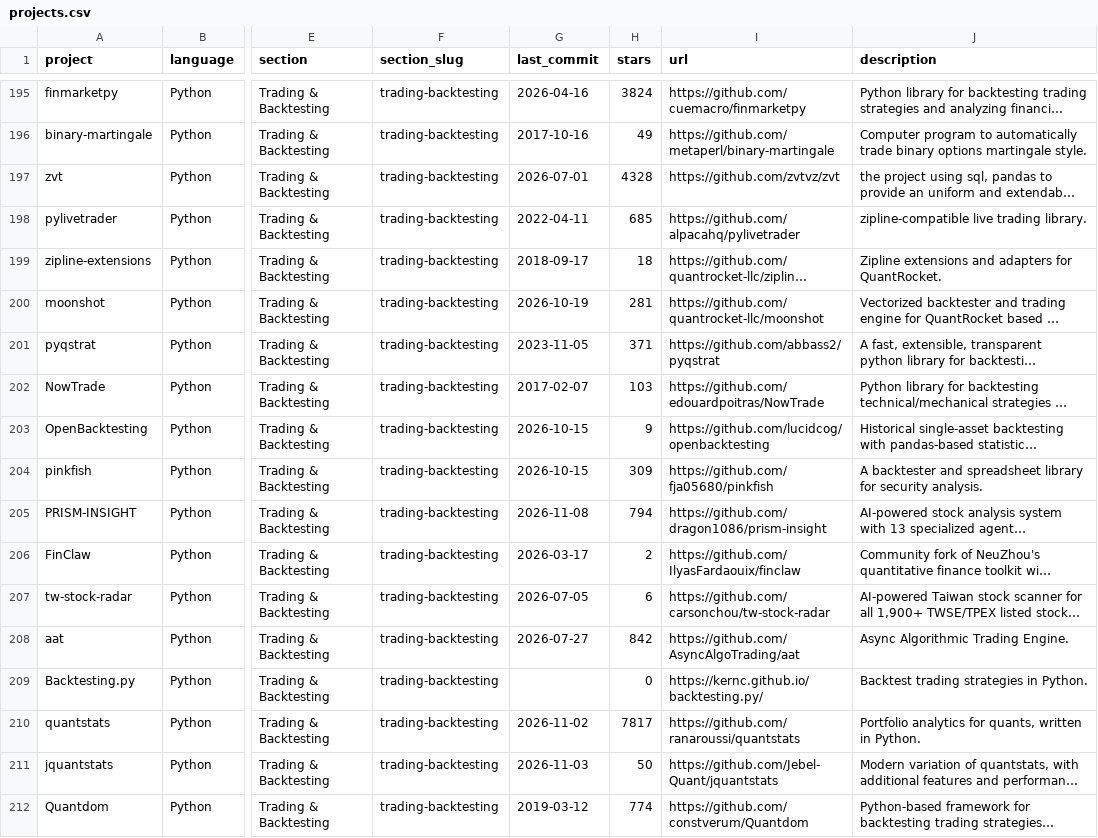
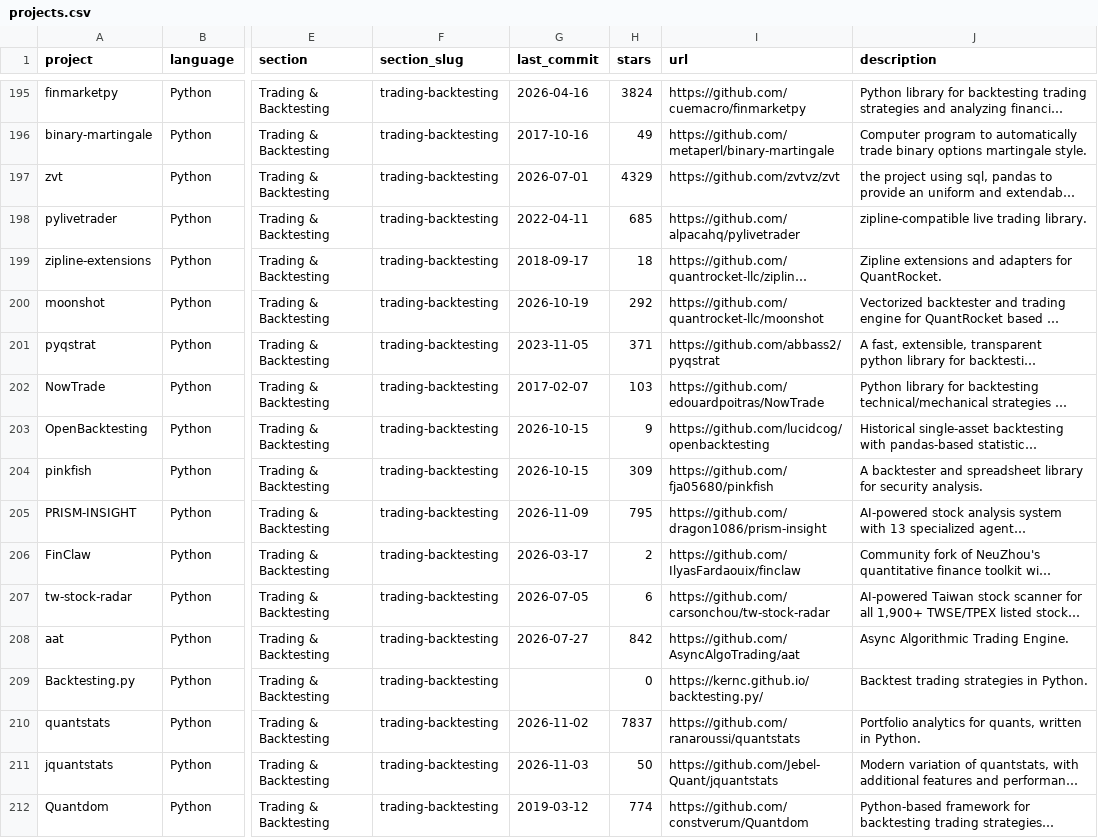
Before and after one commit to deantsmith/awesome-quant, a CSV file: projects.csv, drawn as a sheet; only a part is shown, gaps mark what is left out; long unchanged cells end in …; the diff covers the shown part only; the diff names each change by its address in the sheet, - before the commit and + after, or states it on an @@ line.

```diff
--- a/projects.csv
+++ b/projects.csv
-H197 (stars): 4328
+H197 (stars): 4329
-H200 (stars): 281
+H200 (stars): 292
-G205 (last_commit): 2026-11-08
+G205 (last_commit): 2026-11-09
-H205 (stars): 794
+H205 (stars): 795
-H210 (stars): 7817
+H210 (stars): 7837
```
Also changed, not shown: 168 edited cells elsewhere in this file, 1 other file.
